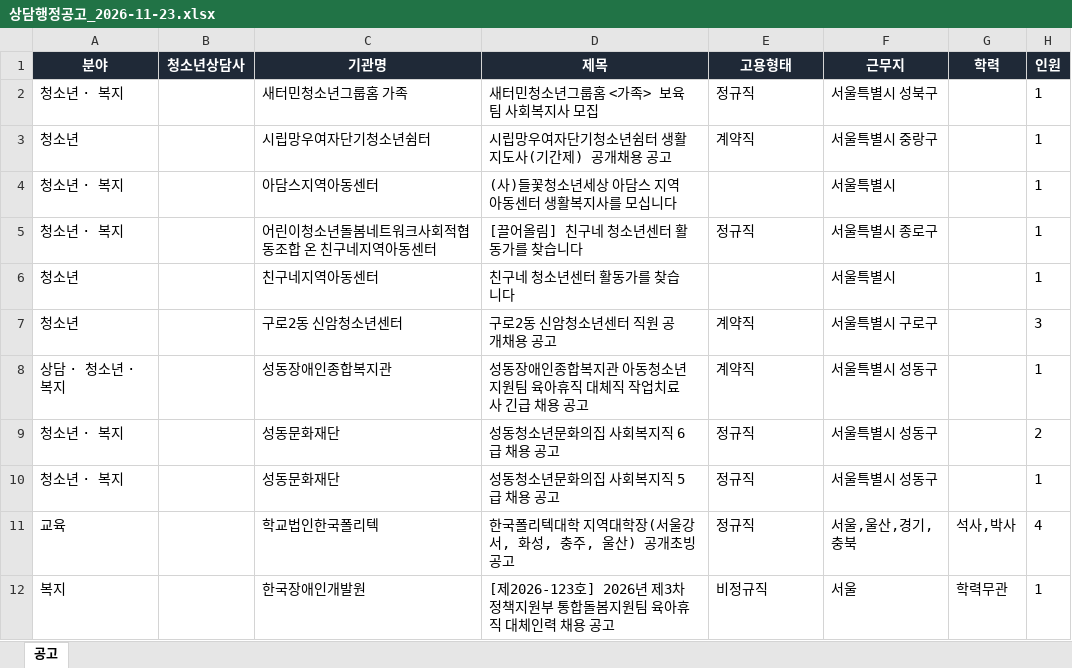
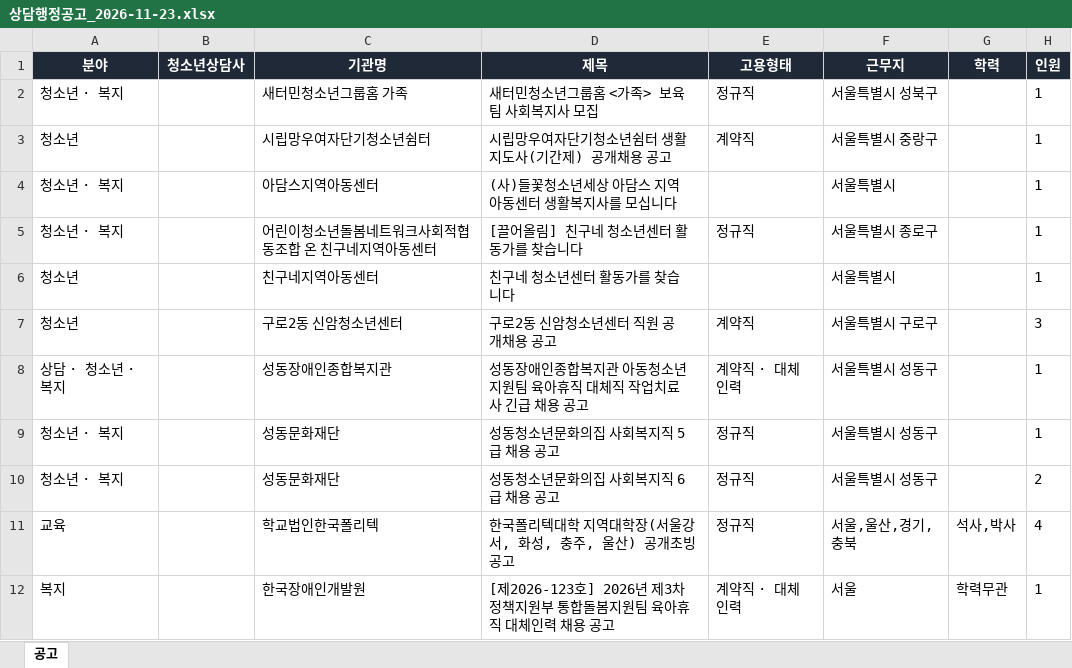
Before and after one commit to hongyul67-cpu/sangdam-chaeyong, an Excel workbook: docs/files/2026-11-23/상담행정공고_2026-11-23.xlsx, sheet 공고, drawn as a sheet; only a part is shown; values as stored, in another font and other column widths than the file's, no borders; the diff covers the shown part only; the diff names each change by its address in the sheet, - before the commit and + after, or states it on an @@ line.

```diff
--- a/docs/files/2026-11-23/상담행정공고_2026-11-23.xlsx (sheet 공고)
+++ b/docs/files/2026-11-23/상담행정공고_2026-11-23.xlsx (sheet 공고)
-E8 (고용형태): 계약직
+E8 (고용형태): 계약직 · 대체인력
@@ row 10 moved to row 9: 청소년 · 복지 @@
-E12 (고용형태): 비정규직
+E12 (고용형태): 계약직 · 대체인력
```
Also changed, not shown: 2 added rows and 7 edited cells elsewhere in this sheet, docs/files/상담행정공고_최신.xlsx, 7 other files.
